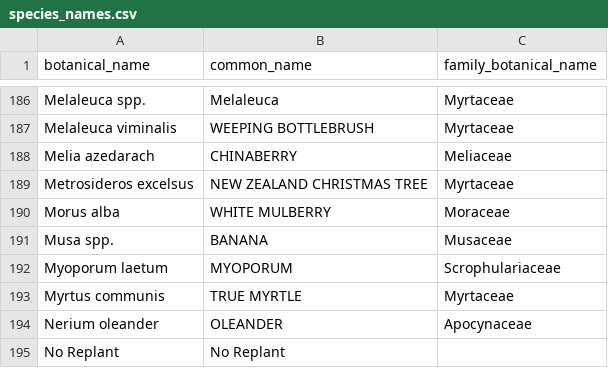
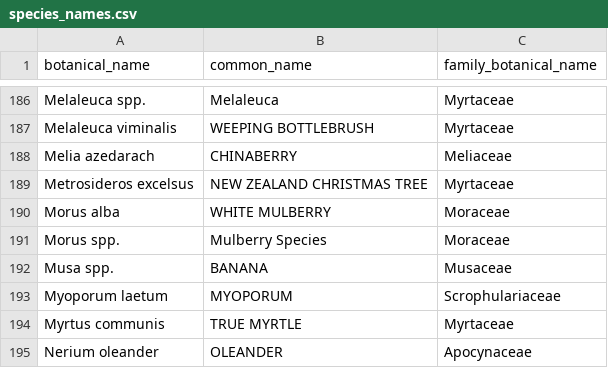
Before and after one commit to Public-Tree-Map/public-tree-map-data-pipeline, a CSV file: data/species_names.csv, drawn as a sheet; only a part is shown, gaps mark what is left out; the shorter side is filled out with more unchanged rows; the diff names each change by its address in the sheet, - before the commit and + after, or states it on an @@ line.

Commit message:
add Morus spp.

```diff
--- a/data/species_names.csv
+++ b/data/species_names.csv
+row 191: Morus spp. | Mulberry Species | Moraceae
```
